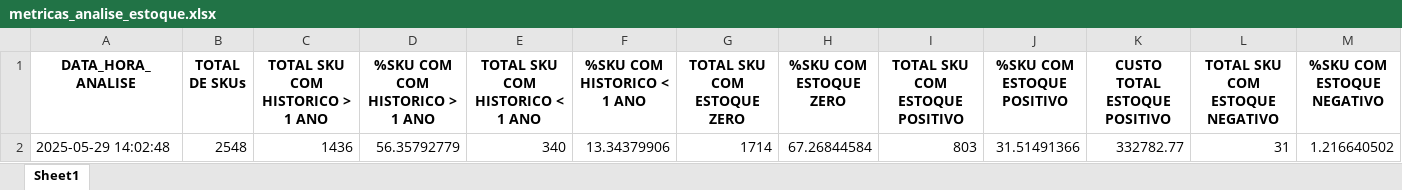
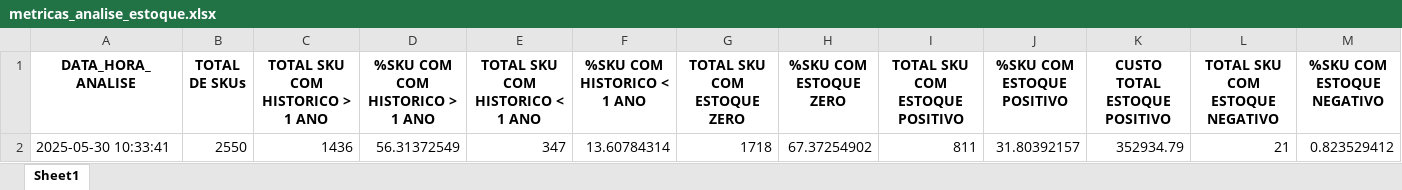
Before and after one commit to maloka-ai/poc-dashboard, an Excel workbook: dados/ADD/Dados_ADD_PF/metricas_analise_estoque.xlsx, sheet Sheet1, drawn as a sheet; only a part is shown; values as stored, in another font and other column widths than the file's, no borders; removed rows and columns are numbered as before the commit, all else as after; rows hold the shown columns only; the diff names each change by its address in the sheet, - before the commit and + after, or states it on an @@ line.

```diff
--- a/dados/ADD/Dados_ADD_PF/metricas_analise_estoque.xlsx (sheet Sheet1)
+++ b/dados/ADD/Dados_ADD_PF/metricas_analise_estoque.xlsx (sheet Sheet1)
-row 2: 2025-05-29 14:02:48 | 2548 | 1436 | 56.35792779 | 340 | 13.34379906 | 1714 | 67.26844584 | 803 | 31.51491366 | 332782.77 | 31 | 1.216640502
+row 2: 2025-05-30 10:33:41 | 2550 | 1436 | 56.31372549 | 347 | 13.60784314 | 1718 | 67.37254902 | 811 | 31.80392157 | 352934.79 | 21 | 0.823529412
```
Also changed, not shown: dados/ADD/Dados_ADD_PF/analise_consistencia_estoque.xlsx, dados/ADD/Dados_ADD_PF/analise_curva_cobertura.xlsx, 27 other files.
